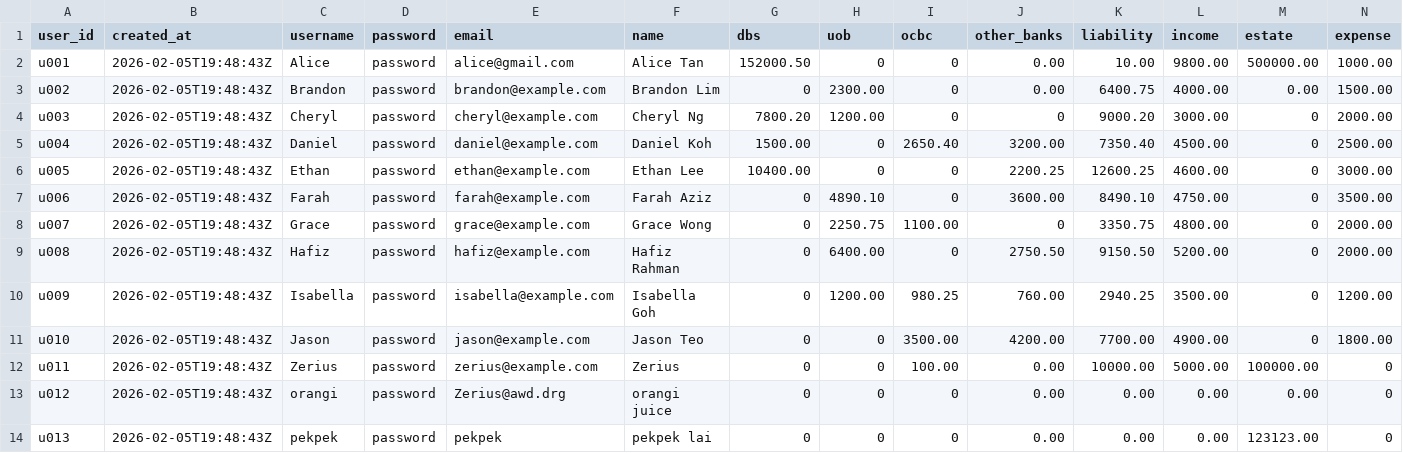
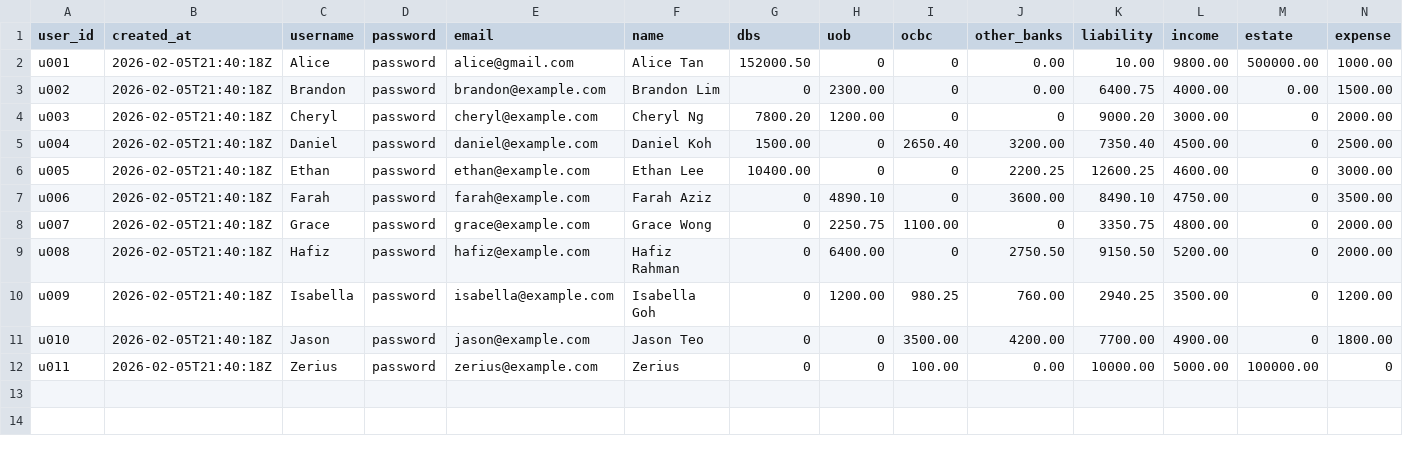
Before and after one commit to Zerius7733/FinTech, a CSV file: backend/csv_data/users.csv, drawn as a sheet; only a part is shown; rows hold the shown columns only; the diff names each change by its address in the sheet, - before the commit and + after, or states it on an @@ line.

```diff
--- a/backend/csv_data/users.csv
+++ b/backend/csv_data/users.csv
-B2:B12 (created_at): 2026-02-05T19:48:43Z
+B2:B12 (created_at): 2026-02-05T21:40:18Z
-row 13: u012 | 2026-02-05T19:48:43Z | orangi | password | Zerius@awd.drg | orangi juice | 0 | 0 | 0 | 0.00 | 0.00 | 0.00 | 0.00 | 0
-row 14: u013 | 2026-02-05T19:48:43Z | pekpek | password | pekpek | pekpek lai | 0 | 0 | 0 | 0.00 | 0.00 | 0.00 | 123123.00 | 0
```
Also changed, not shown: 3 other files.
